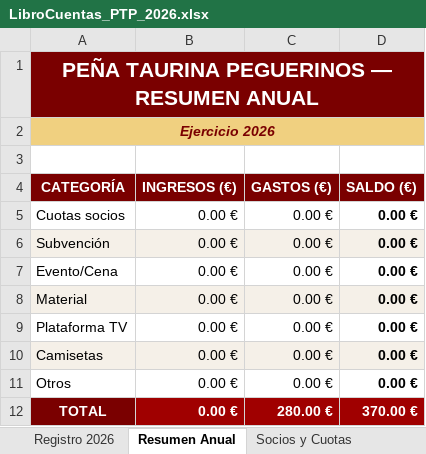
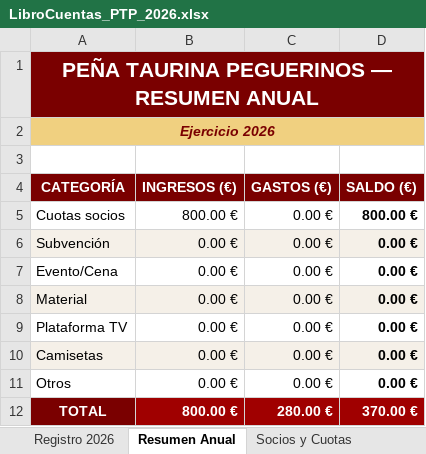
Before and after one commit to garcia1701/garcia1701.github.io, an Excel workbook: LibroCuentas_PTP_2026.xlsx, sheet Resumen Anual, drawn as a sheet; values as stored, in another font and other column widths than the file's, no borders; the diff names each change by its address in the sheet, - before the commit and + after, or states it on an @@ line.

```diff
--- a/LibroCuentas_PTP_2026.xlsx (sheet Resumen Anual)
+++ b/LibroCuentas_PTP_2026.xlsx (sheet Resumen Anual)
-B5 (INGRESOS (€)): 0.00 €
+B5 (INGRESOS (€)): 800.00 €
-D5 (SALDO (€)): 0.00 €
+D5 (SALDO (€)): 800.00 €
-B12 (INGRESOS (€)): 0.00 €
+B12 (INGRESOS (€)): 800.00 €
```
Also changed, not shown: sheet Socios y Cuotas, sheet Registro 2026.
